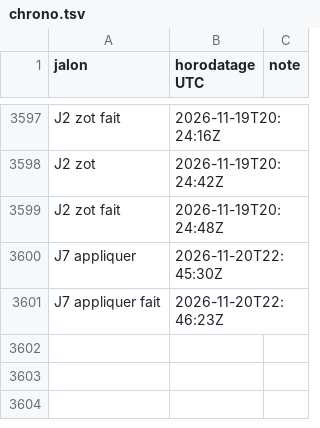
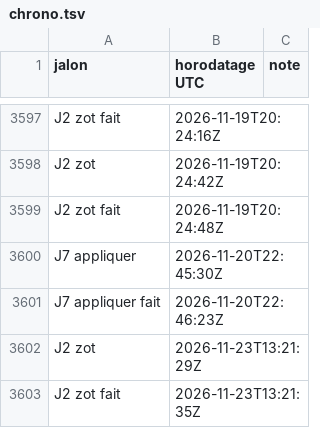
Before and after one commit to gigi206/supply-chain, a TSV file: poc/bricks/08-trust-plane/resultats/chrono.tsv, drawn as a sheet; only a part is shown, gaps mark what is left out.

```diff
--- a/poc/bricks/08-trust-plane/resultats/chrono.tsv
+++ b/poc/bricks/08-trust-plane/resultats/chrono.tsv
@@ -3601 +3601,3 @@ J7 appliquer	2026-11-20T22:45:30Z
 J7 appliquer fait	2026-11-20T22:46:23Z	
+J2 zot	2026-11-23T13:21:29Z	
+J2 zot fait	2026-11-23T13:21:35Z	
```
Also changed, not shown: 10 other files.
